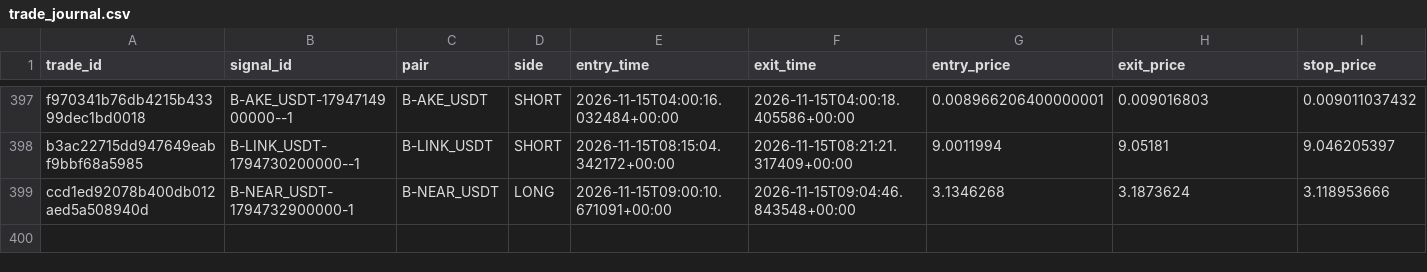
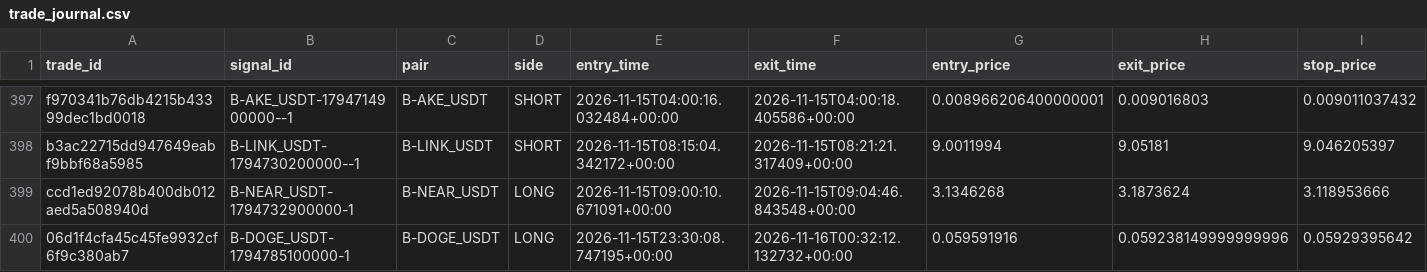
Before and after one commit to harnepal-hub/AMTE-Self-Evolving-Intraday-Trading-Engine, a CSV file: data/paper_live/trade_journal.csv, drawn as a sheet; only a part is shown, gaps mark what is left out; rows hold the shown columns only; the diff names each change by its address in the sheet, - before the commit and + after, or states it on an @@ line.

```diff
--- a/data/paper_live/trade_journal.csv
+++ b/data/paper_live/trade_journal.csv
+row 400: 06d1f4cfa45c45fe9932cf6f9c380ab7 | B-DOGE_USDT-1794785100000-1 | B-DOGE_USDT | LONG | 2026-11-15T23:30:08.747195+00:00 | 2026-11-16T00:32:12.132732+00:00 | 0.059591916 | 0.059238149999999996 | 0.05929395642
```
Also changed, not shown: 12 other files.
